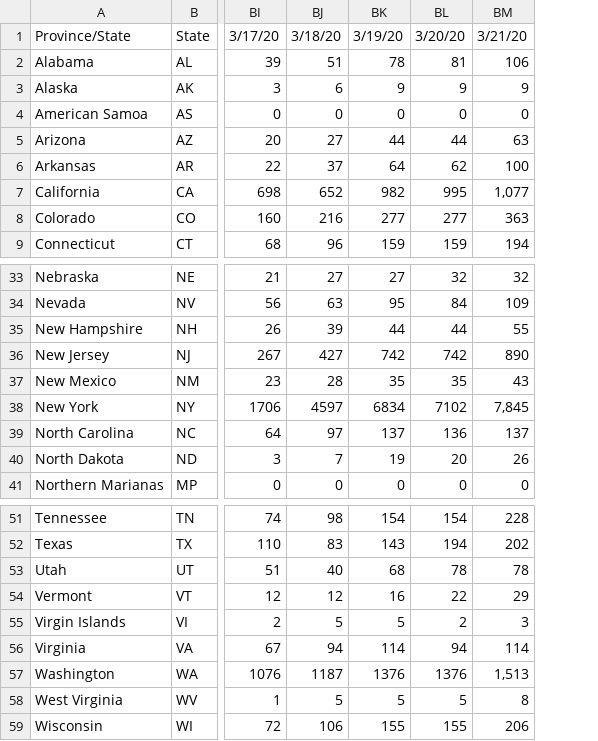
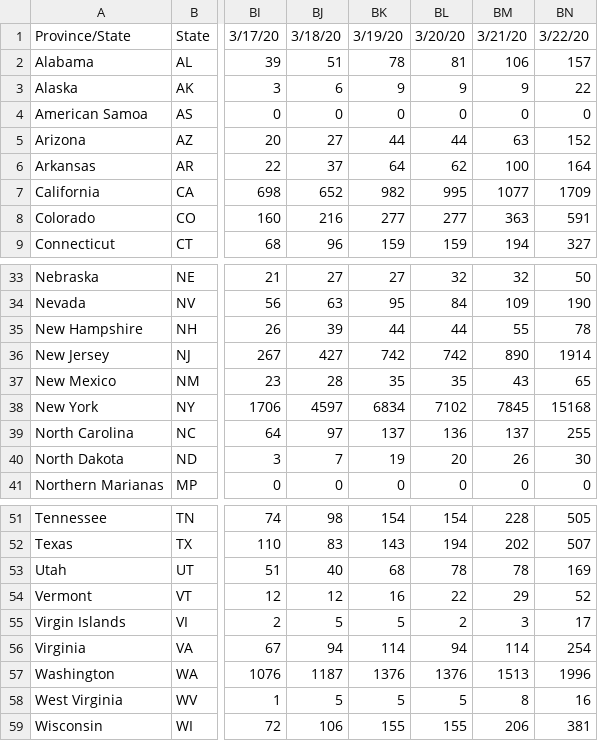
Before and after one commit to bioinfoacademy/covid-19-us, a CSV file: data/time_series_19-covid-Confirmed-us-current.csv, drawn as a sheet; only a part is shown, gaps mark what is left out; the diff names each change by its address in the sheet, - before the commit and + after, or states it on an @@ line.

Commit message:
March 23, update

```diff
--- a/data/time_series_19-covid-Confirmed-us-current.csv
+++ b/data/time_series_19-covid-Confirmed-us-current.csv
+column BN, rows 1-9: 3/22/20 | 157 | 22 | 0 | 152 | 164 | 1709 | 591 | 327; rows 33-41: 50 | 190 | 78 | 1914 | 65 | 15168 | 255 | 30 | 0; rows 51-59: 505 | 507 | 169 | 52 | 17 | 254 | 1996 | 16 | 381
-BM7: 1,077
+BM7: 1077
-BM38: 7,845
+BM38: 7845
-BM57: 1,513
+BM57: 1513
```
